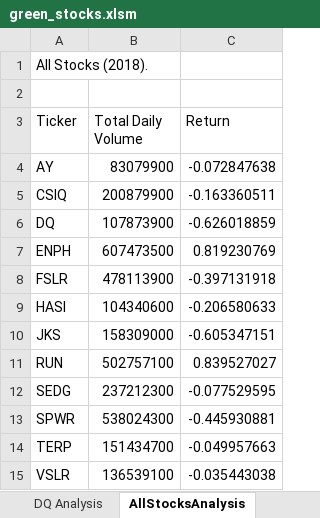
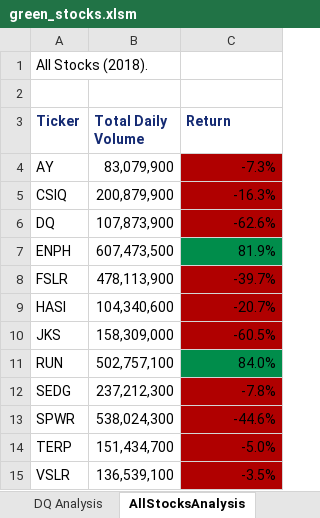
Before and after one commit to EMarksCyr/Stocks-analysis, an Excel workbook: green_stocks.xlsm, sheet AllStocksAnalysis, drawn as a sheet; values as stored, in another font and other column widths than the file's, no borders; the diff names each change by its address in the sheet, - before the commit and + after, or states it on an @@ line.

Commit message:
Nested Loop and conditional formatting practice

```diff
--- a/green_stocks.xlsm (sheet AllStocksAnalysis)
+++ b/green_stocks.xlsm (sheet AllStocksAnalysis)
@@ A3:C3 bold: off → on, text colour: black → #142A73 @@
-B4 (Total Daily Volume): 83079900
+B4 (Total Daily Volume): 83,079,900
-C4 (Return): -0.072847638
+C4 (Return): -7.3%
-C4:C6 fill: none
+C4:C6 fill: #B00000
-B5 (Total Daily Volume): 200879900
+B5 (Total Daily Volume): 200,879,900
-C5 (Return): -0.163360511
+C5 (Return): -16.3%
-B6 (Total Daily Volume): 107873900
+B6 (Total Daily Volume): 107,873,900
-C6 (Return): -0.626018859
+C6 (Return): -62.6%
-B7 (Total Daily Volume): 607473500
+B7 (Total Daily Volume): 607,473,500
-C7 (Return): 0.819230769
+C7 (Return): 81.9%
-C7 fill: none
+C7 fill: #008D4B
-B8 (Total Daily Volume): 478113900
+B8 (Total Daily Volume): 478,113,900
-C8 (Return): -0.397131918
+C8 (Return): -39.7%
-C8:C10 fill: none
+C8:C10 fill: #B00000
-B9 (Total Daily Volume): 104340600
+B9 (Total Daily Volume): 104,340,600
-C9 (Return): -0.206580633
+C9 (Return): -20.7%
-B10 (Total Daily Volume): 158309000
+B10 (Total Daily Volume): 158,309,000
-C10 (Return): -0.605347151
+C10 (Return): -60.5%
-B11 (Total Daily Volume): 502757100
+B11 (Total Daily Volume): 502,757,100
-C11 (Return): 0.839527027
+C11 (Return): 84.0%
-C11 fill: none
+C11 fill: #008D4B
-B12 (Total Daily Volume): 237212300
+B12 (Total Daily Volume): 237,212,300
-C12 (Return): -0.077529595
+C12 (Return): -7.8%
-C12:C15 fill: none
+C12:C15 fill: #B00000
-B13 (Total Daily Volume): 538024300
+B13 (Total Daily Volume): 538,024,300
-C13 (Return): -0.445930881
+C13 (Return): -44.6%
-B14 (Total Daily Volume): 151434700
+B14 (Total Daily Volume): 151,434,700
-C14 (Return): -0.049957663
+C14 (Return): -5.0%
-B15 (Total Daily Volume): 136539100
+B15 (Total Daily Volume): 136,539,100
-C15 (Return): -0.035443038
+C15 (Return): -3.5%
```
Also changed, not shown: other sheet tabs.
